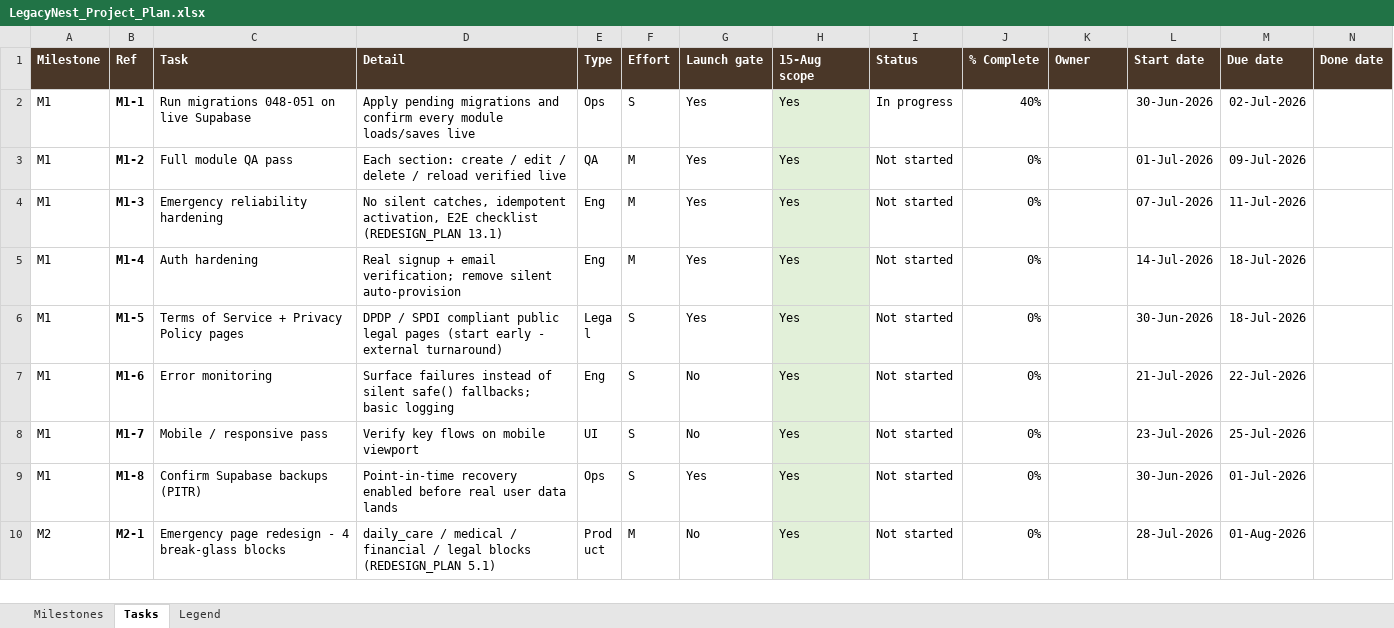
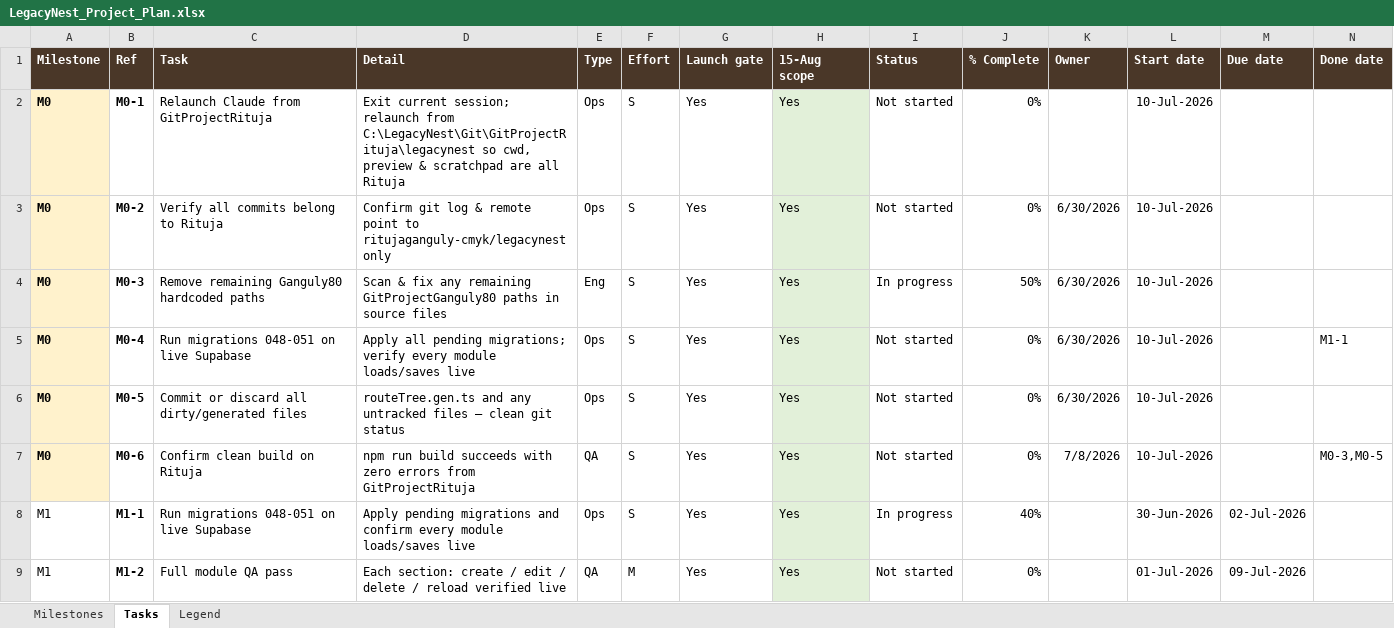
Before and after one commit to ritujaganguly-cmyk/legacynest, an Excel workbook: docs/LegacyNest_Project_Plan.xlsx, sheet Tasks, drawn as a sheet; only a part is shown; the shorter side is filled out with more unchanged rows; values as stored, in another font and other column widths than the file's, no borders; conditional formats not drawn; rows hold the shown columns only; the diff names each change by its address in the sheet, - before the commit and + after, or states it on an @@ line.

Commit message:
Add M0 repo clean-up milestone: 6 tasks, 10 Jul gate

```diff
--- a/docs/LegacyNest_Project_Plan.xlsx (sheet Tasks)
+++ b/docs/LegacyNest_Project_Plan.xlsx (sheet Tasks)
+row 2: M0 | M0-1 | Relaunch Claude from GitProjectRituja | Exit current session; relaunch from C:\LegacyNest\Git\GitProjectRituja\legacynest so cwd, preview & scratchpad are all Rituja | Ops | S | Yes | Yes | Not started | 0% |  | 10-Jul-2026
+row 3: M0 | M0-2 | Verify all commits belong to Rituja | Confirm git log & remote point to ritujaganguly-cmyk/legacynest only | Ops | S | Yes | Yes | Not started | 0% | 6/30/2026 | 10-Jul-2026
+row 4: M0 | M0-3 | Remove remaining Ganguly80 hardcoded paths | Scan & fix any remaining GitProjectGanguly80 paths in source files | Eng | S | Yes | Yes | In progress | 50% | 6/30/2026 | 10-Jul-2026
+row 5: M0 | M0-4 | Run migrations 048-051 on live Supabase | Apply all pending migrations; verify every module loads/saves live | Ops | S | Yes | Yes | Not started | 0% | 6/30/2026 | 10-Jul-2026 |  | M1-1
+row 6: M0 | M0-5 | Commit or discard all dirty/generated files | routeTree.gen.ts and any untracked files — clean git status | Ops | S | Yes | Yes | Not started | 0% | 6/30/2026 | 10-Jul-2026
+row 7: M0 | M0-6 | Confirm clean build on Rituja | npm run build succeeds with zero errors from GitProjectRituja | QA | S | Yes | Yes | Not started | 0% | 7/8/2026 | 10-Jul-2026 |  | M0-3,M0-5
```
Also changed, not shown: sheet Milestones, sheet Legend, 1 other file.
